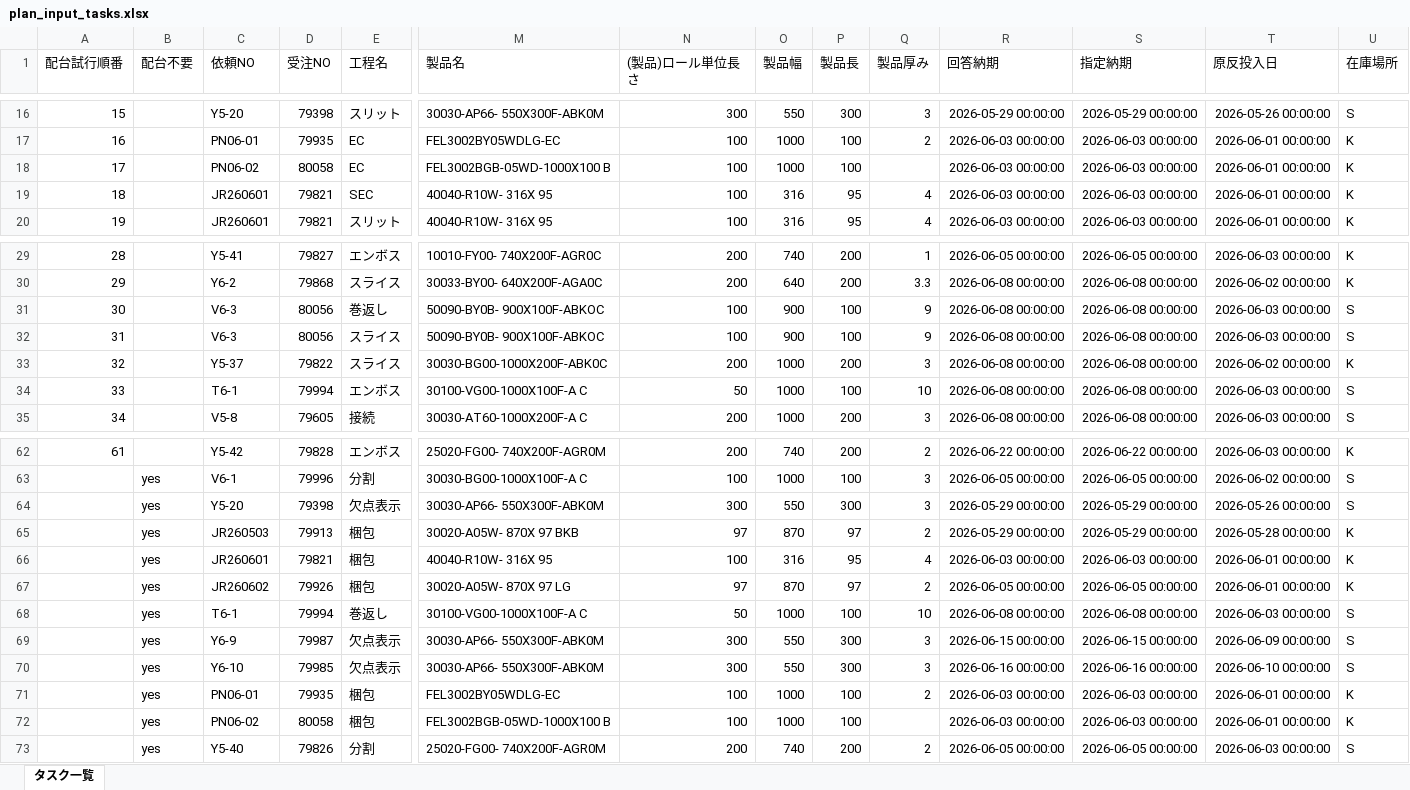
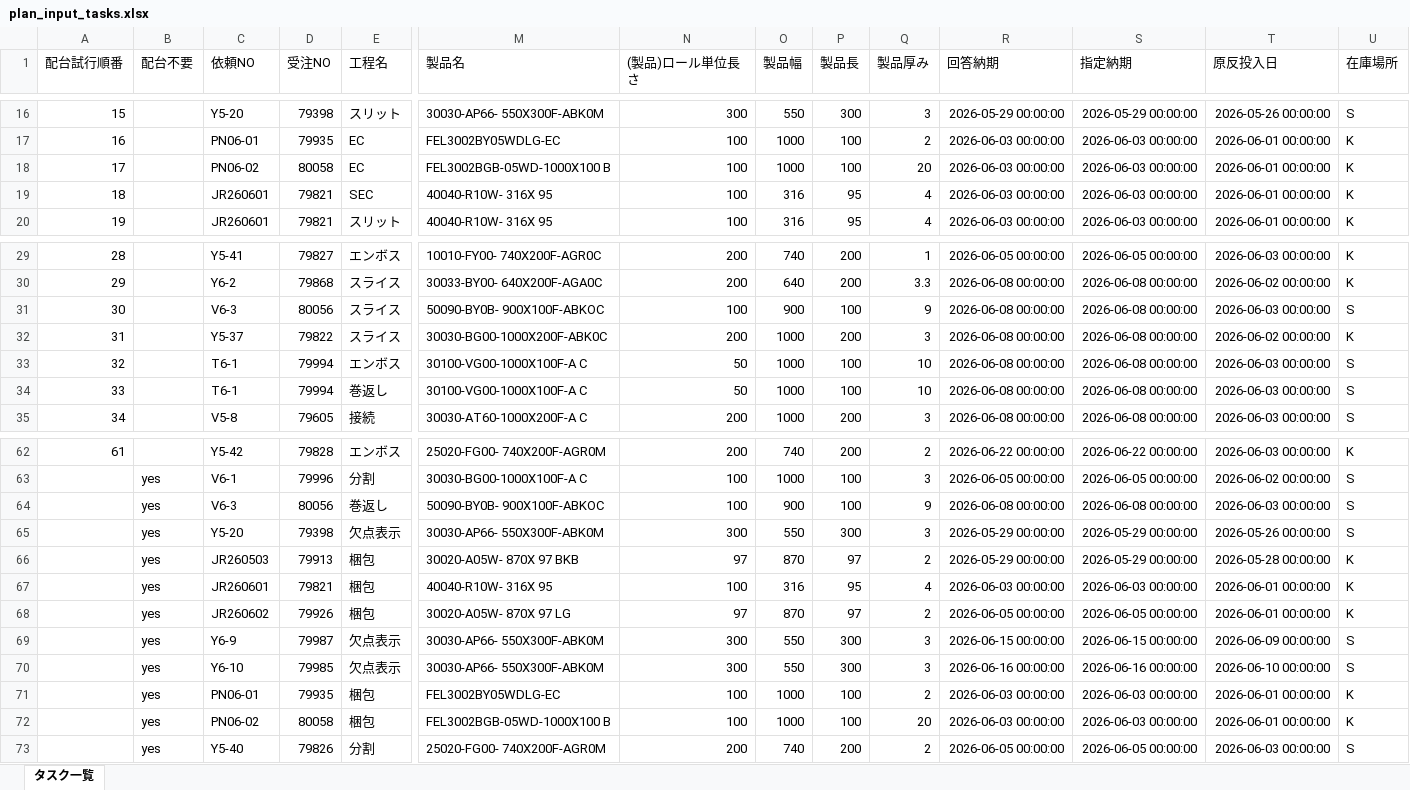
Before and after one commit to hosokawanagaokasangyou-dotcom/Production-Control-System, an Excel workbook: output/plan_input_tasks.xlsx, sheet タスク一覧, drawn as a sheet; only a part is shown, gaps mark what is left out; values as stored, in another font and other column widths than the file's, no borders; removed rows and columns are numbered as before the commit, all else as after; rows hold the shown columns only; the diff names each change by its address in the sheet, - before the commit and + after, or states it on an @@ line.

```diff
--- a/output/plan_input_tasks.xlsx (sheet タスク一覧)
+++ b/output/plan_input_tasks.xlsx (sheet タスク一覧)
-Q18 (製品厚み): (empty)
+Q18 (製品厚み): 20
-row 31: 30 |  | V6-3 | 80056 | 巻返し | 50090-BY0B- 900X100F-ABKOC | 100 | 900 | 100 | 9 | 2026-06-08 00:00:00 | 2026-06-08 00:00:00 | 2026-06-03 00:00:00 | S
@@ column A (配台試行順番) renumbered between rows 31 and 33 @@
+row 34: 33 |  | T6-1 | 79994 | 巻返し | 30100-VG00-1000X100F-A C | 50 | 1000 | 100 | 10 | 2026-06-08 00:00:00 | 2026-06-08 00:00:00 | 2026-06-03 00:00:00 | S
+row 64:  | yes | V6-3 | 80056 | 巻返し | 50090-BY0B- 900X100F-ABKOC | 100 | 900 | 100 | 9 | 2026-06-08 00:00:00 | 2026-06-08 00:00:00 | 2026-06-03 00:00:00 | S
-row 68:  | yes | T6-1 | 79994 | 巻返し | 30100-VG00-1000X100F-A C | 50 | 1000 | 100 | 10 | 2026-06-08 00:00:00 | 2026-06-08 00:00:00 | 2026-06-03 00:00:00 | S
-Q72 (製品厚み): (empty)
+Q72 (製品厚み): 20
```
Also changed, not shown: output/stage1_task_input_table.xlsx, 33 other files.
